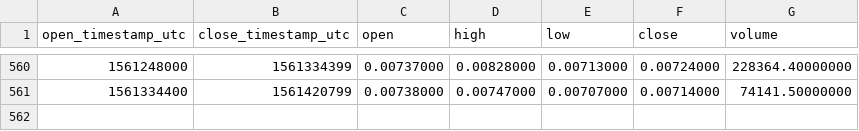
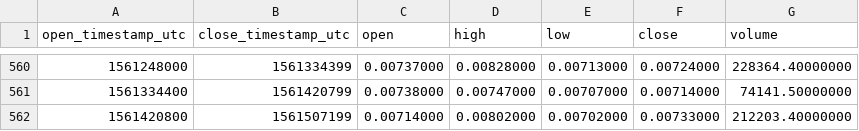
Before and after one commit to cryptobigbro/binance-WABIBNB, a CSV file: binance-WABIBNB-1d.csv, drawn as a sheet; only a part is shown, gaps mark what is left out.

Commit message:
Update OHLCV data.

```diff
--- a/binance-WABIBNB-1d.csv
+++ b/binance-WABIBNB-1d.csv
@@ -561 +561,2 @@ open_timestamp_utc,close_timestamp_utc,open,high,low,close,volume
 1561334400,1561420799,0.00738000,0.00747000,0.00707000,0.00714000,74141.50000000
+1561420800,1561507199,0.00714000,0.00802000,0.00702000,0.00733000,212203.40000000
```
Also changed, not shown: 1 other file.
